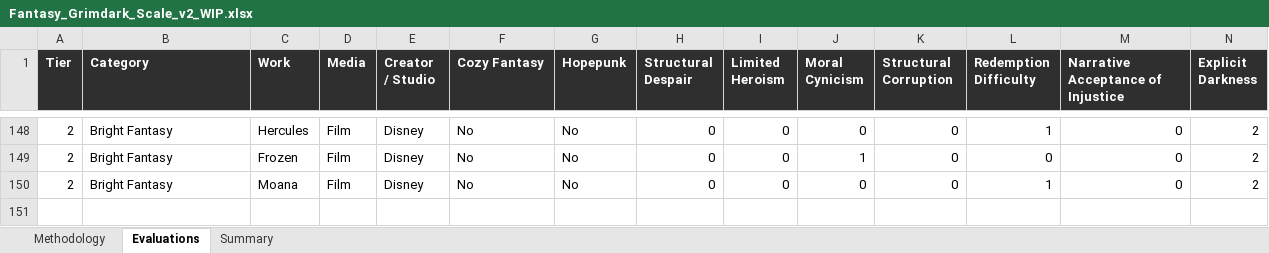
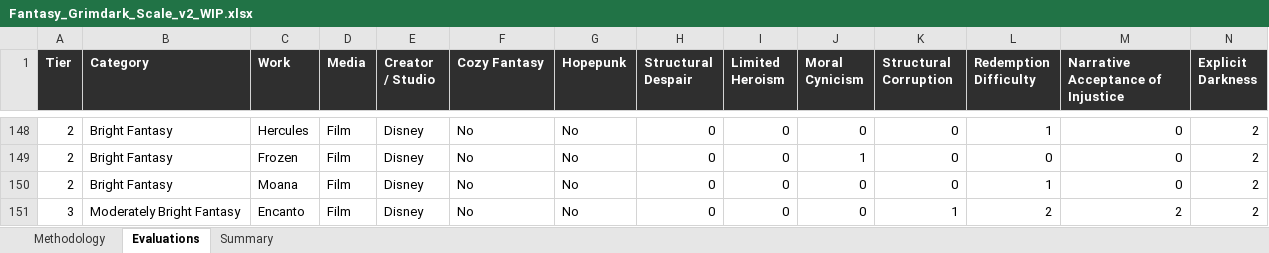
Before and after one commit to refo44/fantasy-darkness-scale, an Excel workbook: Fantasy_Grimdark_Scale_v2_WIP.xlsx, sheet Evaluations, drawn as a sheet; only a part is shown, gaps mark what is left out; values as stored, in another font and other column widths than the file's, no borders; rows hold the shown columns only; the diff names each change by its address in the sheet, - before the commit and + after, or states it on an @@ line.

Commit message:
Add Encanto to tier 3

```diff
--- a/Fantasy_Grimdark_Scale_v2_WIP.xlsx (sheet Evaluations)
+++ b/Fantasy_Grimdark_Scale_v2_WIP.xlsx (sheet Evaluations)
+row 151: 3 | Moderately Bright Fantasy | Encanto | Film | Disney | No | No | 0 | 0 | 0 | 1 | 2 | 2 | 2
```
Also changed, not shown: sheet Summary, 4 other files.
